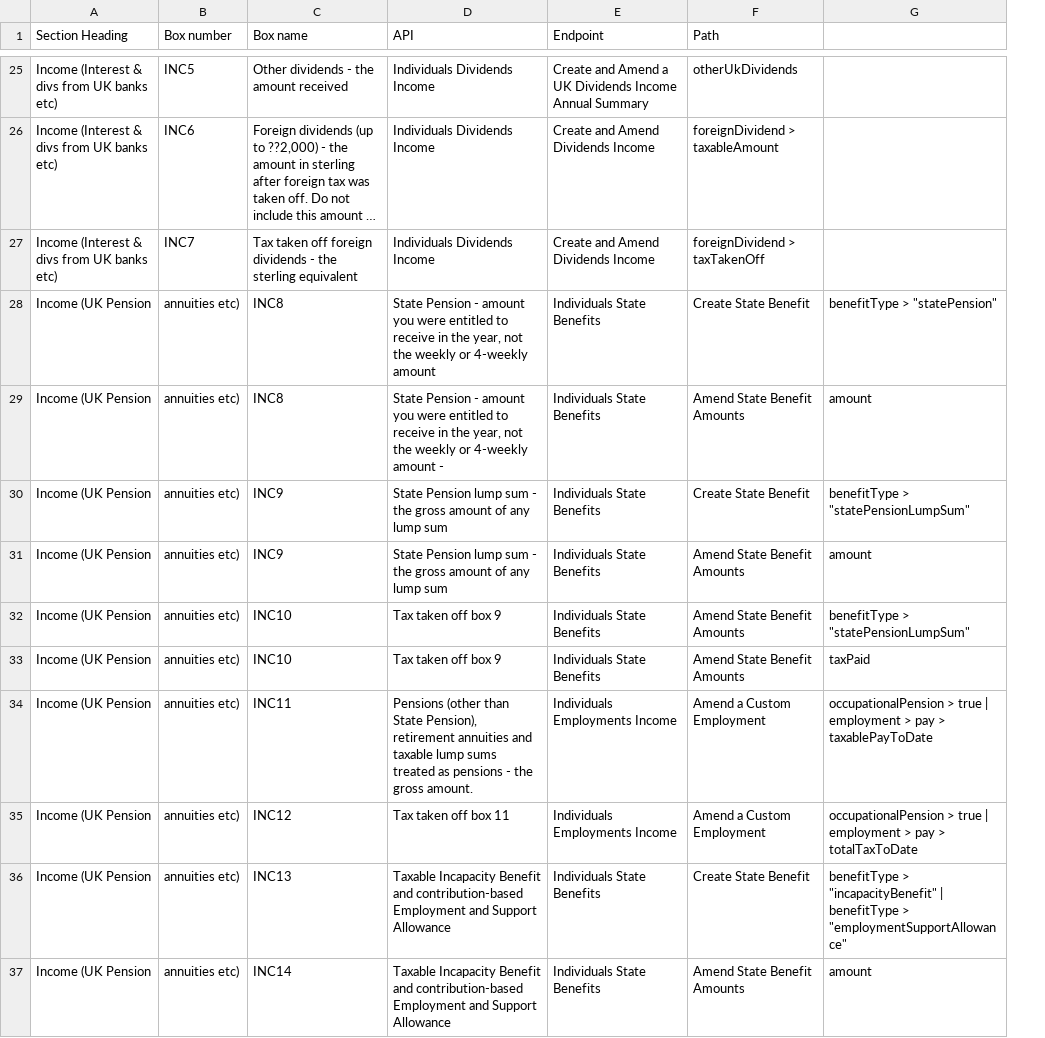
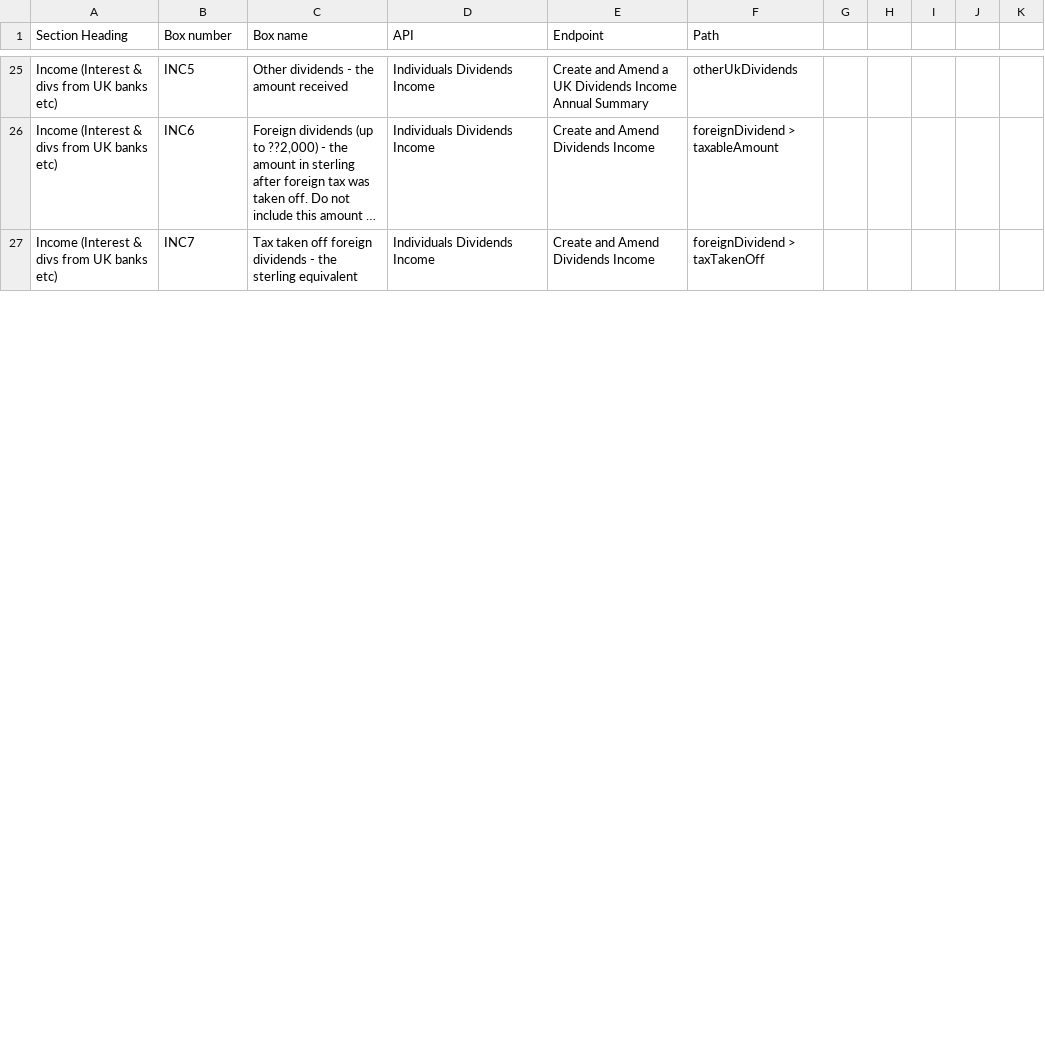
Before and after one commit to hmrc/income-tax-mtd-changelog, a CSV file: mapping/csv/sa100_mapping_v2.csv, drawn as a sheet; only a part is shown, gaps mark what is left out; long unchanged cells end in …; removed rows and columns are numbered as before the commit, all else as after; the diff covers the shown part only; the diff names each change by its address in the sheet, - before the commit and + after, or states it on an @@ line.

Commit message:
Issue #203: Issue with sa100_mapping_v2.csv
Remove extraneous " characters

```diff
--- a/mapping/csv/sa100_mapping_v2.csv
+++ b/mapping/csv/sa100_mapping_v2.csv
-column G, empty
+column G, empty
+column H, empty
+column I, empty
+column J, empty
+column K, empty
-row 28: Income (UK Pension | annuities etc) | INC8 | State Pension - amount you were entitled to receive in the year, not the weekly or 4-weekly amount | Individuals State Benefits | Create State Benefit | benefitType > "statePension"
-row 29: Income (UK Pension | annuities etc) | INC8 | State Pension - amount you were entitled to receive in the year, not the weekly or 4-weekly amount - | Individuals State Benefits | Amend State Benefit Amounts | amount
-row 30: Income (UK Pension | annuities etc) | INC9 | State Pension lump sum - the gross amount of any lump sum | Individuals State Benefits | Create State Benefit | benefitType > "statePensionLumpSum"
-row 31: Income (UK Pension | annuities etc) | INC9 | State Pension lump sum - the gross amount of any lump sum | Individuals State Benefits | Amend State Benefit Amounts | amount
-row 32: Income (UK Pension | annuities etc) | INC10 | Tax taken off box 9 | Individuals State Benefits | Amend State Benefit Amounts | benefitType > "statePensionLumpSum"
-row 33: Income (UK Pension | annuities etc) | INC10 | Tax taken off box 9 | Individuals State Benefits | Amend State Benefit Amounts | taxPaid
-row 34: Income (UK Pension | annuities etc) | INC11 | Pensions (other than State Pension), retirement annuities and taxable lump sums treated as pensions - the gross amount. | Individuals Employments Income | Amend a Custom Employment | occupationalPension > true | employment > pay > taxablePayToDate
-row 35: Income (UK Pension | annuities etc) | INC12 | Tax taken off box 11 | Individuals Employments Income | Amend a Custom Employment | occupationalPension > true | employment > pay > totalTaxToDate
-row 36: Income (UK Pension | annuities etc) | INC13 | Taxable Incapacity Benefit and contribution-based Employment and Support Allowance | Individuals State Benefits | Create State Benefit | benefitType > "incapacityBenefit" | benefitType > "employmentSupportAllowance"
-row 37: Income (UK Pension | annuities etc) | INC14 | Taxable Incapacity Benefit and contribution-based Employment and Support Allowance | Individuals State Benefits | Amend State Benefit Amounts | amount
```
Also changed, not shown: 9 added rows and 2 edited cells elsewhere in this file.
